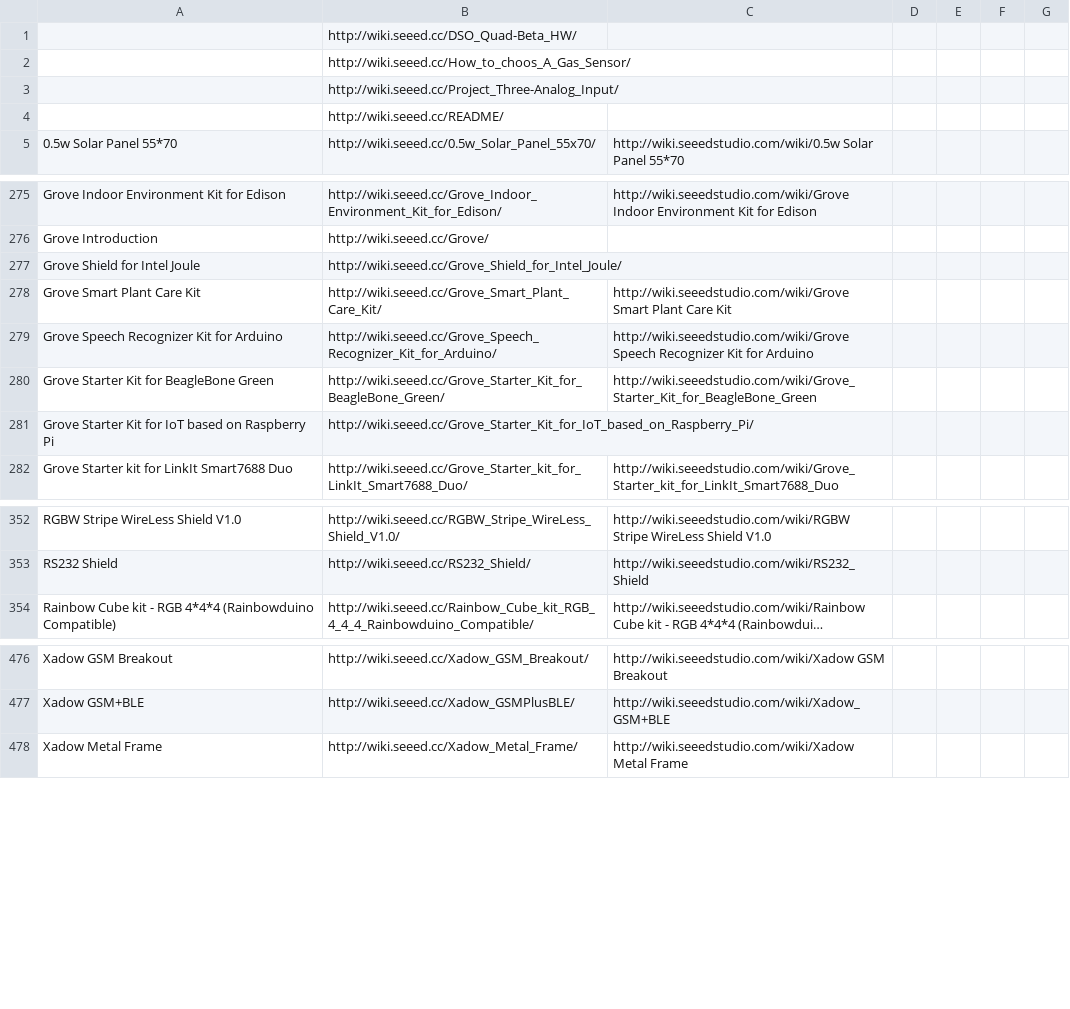
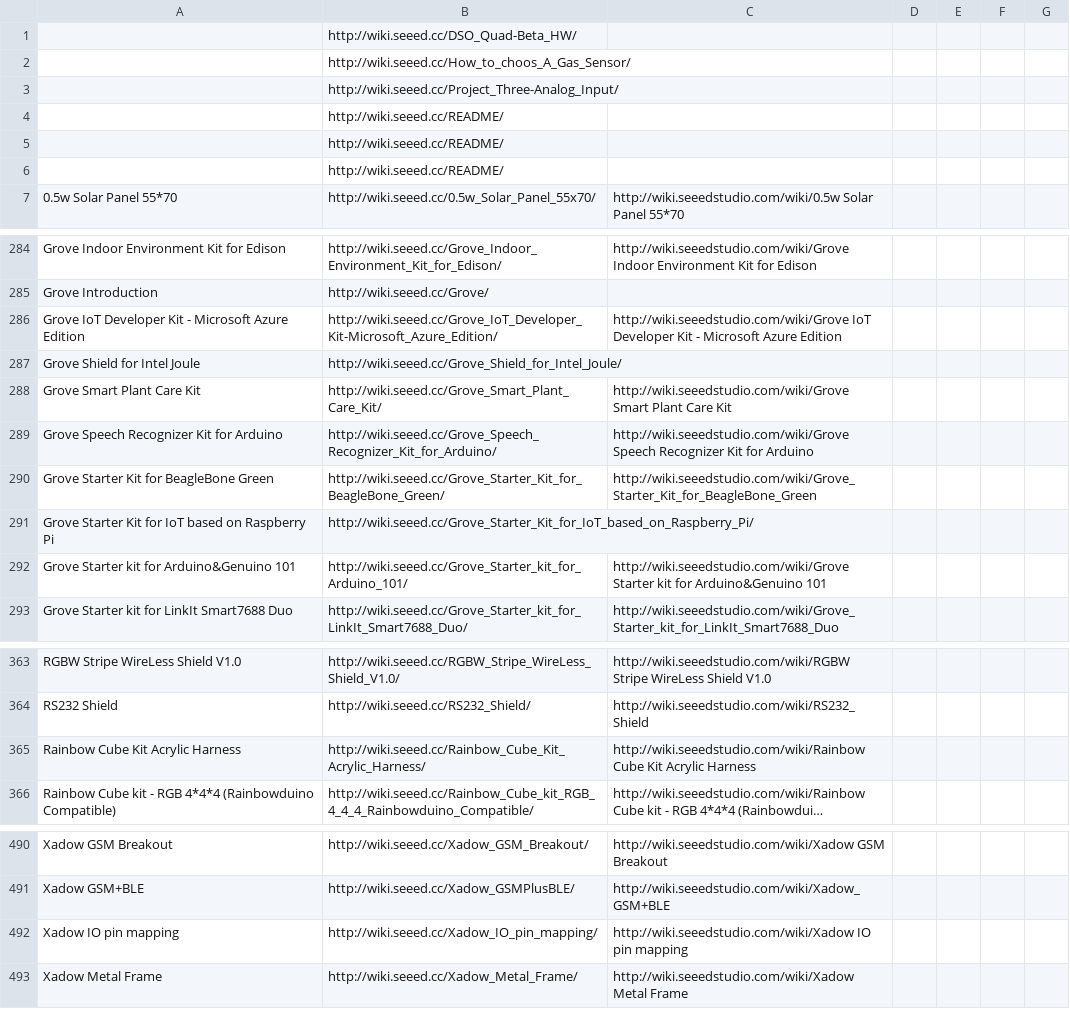
Before and after one commit to SeeedDocument/Seeed-WiKi, a CSV file: OldWiki-NewWiki-Mapping.csv, drawn as a sheet; only a part is shown, gaps mark what is left out; long unchanged cells end in …; the diff covers the shown part only; the diff names each change by its address in the sheet, - before the commit and + after, or states it on an @@ line.

```diff
--- a/OldWiki-NewWiki-Mapping.csv
+++ b/OldWiki-NewWiki-Mapping.csv
+row 5:  | http://wiki.seeed.cc/README/
+row 6:  | http://wiki.seeed.cc/README/
+row 286: Grove IoT Developer Kit - Microsoft Azure Edition | http://wiki.seeed.cc/Grove_IoT_Developer_Kit-Microsoft_Azure_Edition/ | http://wiki.seeedstudio.com/wiki/Grove IoT Developer Kit - Microsoft Azure Edition
+row 292: Grove Starter kit for Arduino&Genuino 101 | http://wiki.seeed.cc/Grove_Starter_kit_for_Arduino_101/ | http://wiki.seeedstudio.com/wiki/Grove Starter kit for Arduino&Genuino 101
+row 365: Rainbow Cube Kit Acrylic Harness | http://wiki.seeed.cc/Rainbow_Cube_Kit_Acrylic_Harness/ | http://wiki.seeedstudio.com/wiki/Rainbow Cube Kit Acrylic Harness
+row 492: Xadow IO pin mapping | http://wiki.seeed.cc/Xadow_IO_pin_mapping/ | http://wiki.seeedstudio.com/wiki/Xadow IO pin mapping
```
Also changed, not shown: 9 added rows elsewhere in this file, 17 other files.
